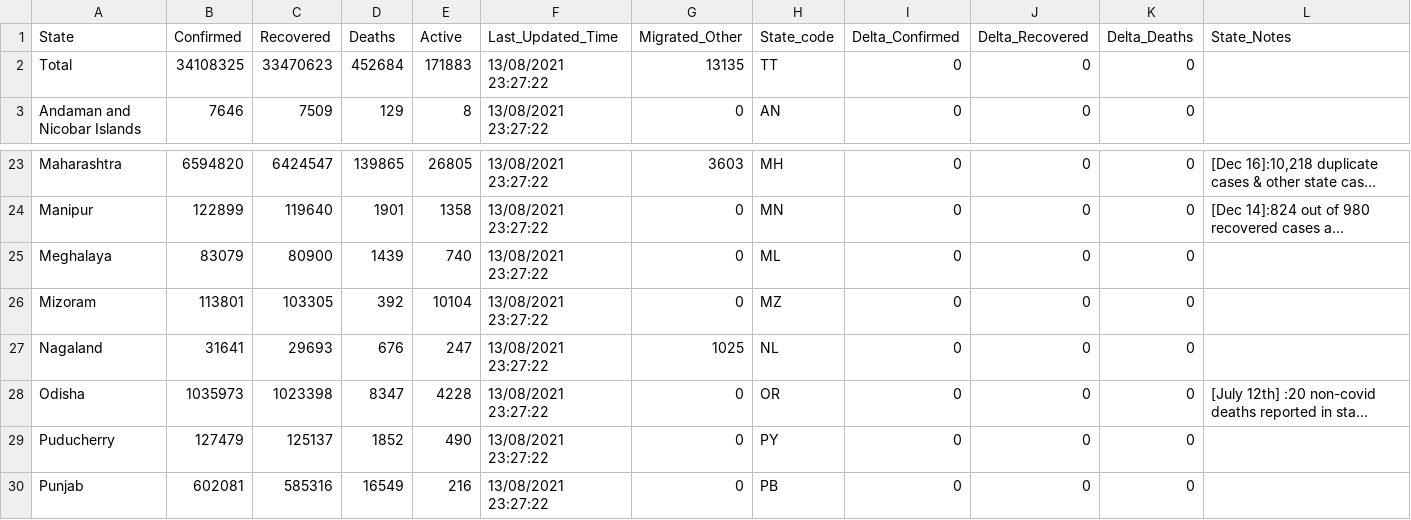
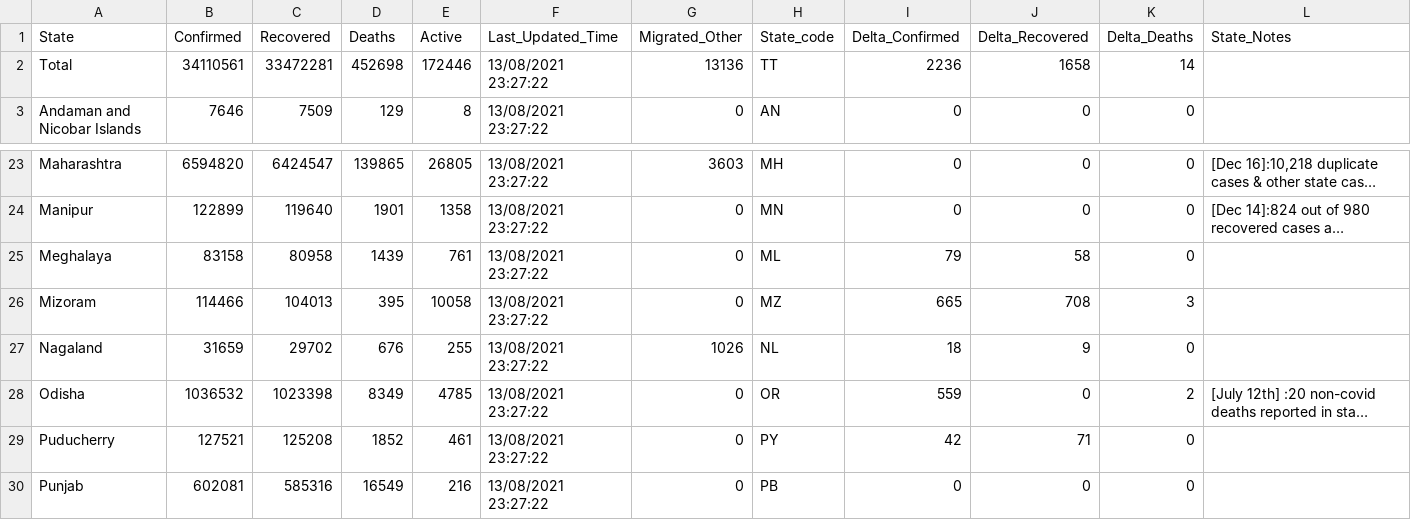
Before and after one commit to covid19india/data, a CSV file: csv/latest/state_wise.csv, drawn as a sheet; only a part is shown, gaps mark what is left out; long unchanged cells end in …; the diff covers the shown part only; the diff names each change by its address in the sheet, - before the commit and + after, or states it on an @@ line.

```diff
--- a/csv/latest/state_wise.csv
+++ b/csv/latest/state_wise.csv
-B2 (Confirmed): 34108325
+B2 (Confirmed): 34110561
-C2 (Recovered): 33470623
+C2 (Recovered): 33472281
-D2 (Deaths): 452684
+D2 (Deaths): 452698
-E2 (Active): 171883
+E2 (Active): 172446
-G2 (Migrated_Other): 13135
+G2 (Migrated_Other): 13136
-I2 (Delta_Confirmed): 0
+I2 (Delta_Confirmed): 2236
-J2 (Delta_Recovered): 0
+J2 (Delta_Recovered): 1658
-K2 (Delta_Deaths): 0
+K2 (Delta_Deaths): 14
-B25 (Confirmed): 83079
+B25 (Confirmed): 83158
-C25 (Recovered): 80900
+C25 (Recovered): 80958
-E25 (Active): 740
+E25 (Active): 761
-I25 (Delta_Confirmed): 0
+I25 (Delta_Confirmed): 79
-J25 (Delta_Recovered): 0
+J25 (Delta_Recovered): 58
-B26 (Confirmed): 113801
+B26 (Confirmed): 114466
-C26 (Recovered): 103305
+C26 (Recovered): 104013
-D26 (Deaths): 392
+D26 (Deaths): 395
-E26 (Active): 10104
+E26 (Active): 10058
-I26 (Delta_Confirmed): 0
+I26 (Delta_Confirmed): 665
-J26 (Delta_Recovered): 0
+J26 (Delta_Recovered): 708
-K26 (Delta_Deaths): 0
+K26 (Delta_Deaths): 3
-B27 (Confirmed): 31641
+B27 (Confirmed): 31659
-C27 (Recovered): 29693
+C27 (Recovered): 29702
-E27 (Active): 247
+E27 (Active): 255
-G27 (Migrated_Other): 1025
+G27 (Migrated_Other): 1026
-I27 (Delta_Confirmed): 0
+I27 (Delta_Confirmed): 18
-J27 (Delta_Recovered): 0
+J27 (Delta_Recovered): 9
-B28 (Confirmed): 1035973
+B28 (Confirmed): 1036532
-D28 (Deaths): 8347
+D28 (Deaths): 8349
-E28 (Active): 4228
+E28 (Active): 4785
-I28 (Delta_Confirmed): 0
+I28 (Delta_Confirmed): 559
-K28 (Delta_Deaths): 0
+K28 (Delta_Deaths): 2
-B29 (Confirmed): 127479
+B29 (Confirmed): 127521
-C29 (Recovered): 125137
+C29 (Recovered): 125208
-E29 (Active): 490
+E29 (Active): 461
-I29 (Delta_Confirmed): 0
+I29 (Delta_Confirmed): 42
-J29 (Delta_Recovered): 0
+J29 (Delta_Recovered): 71
```
Also changed, not shown: 12 edited cells elsewhere in this file, csv/latest/district_wise.csv, csv/latest/states.csv, 25 other files.
